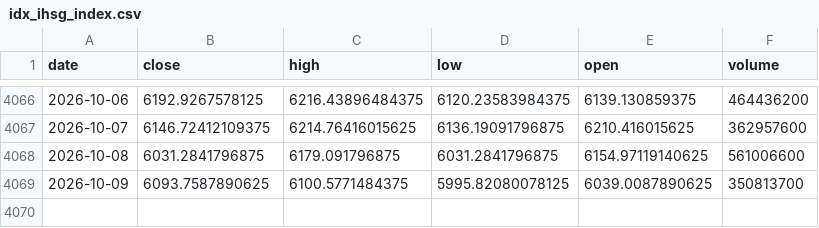
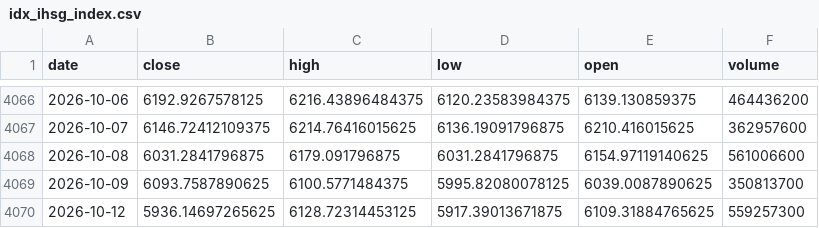
Before and after one commit to byusetianto-netizen/bayu-idx-trading-engine, a CSV file: data/idx_ihsg_index.csv, drawn as a sheet; only a part is shown, gaps mark what is left out.

```diff
--- a/data/idx_ihsg_index.csv
+++ b/data/idx_ihsg_index.csv
@@ -4069 +4069,2 @@ date,close,high,low,open,volume
 2026-10-09,6093.7587890625,6100.5771484375,5995.82080078125,6039.0087890625,350813700
+2026-10-12,5936.14697265625,6128.72314453125,5917.39013671875,6109.31884765625,559257300
```
Also changed, not shown: 1 other file.
